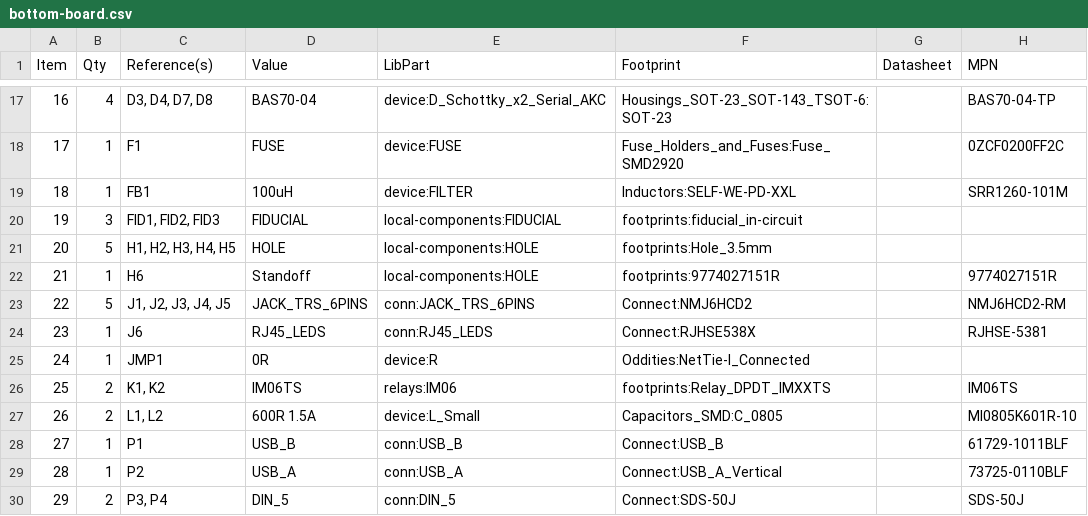
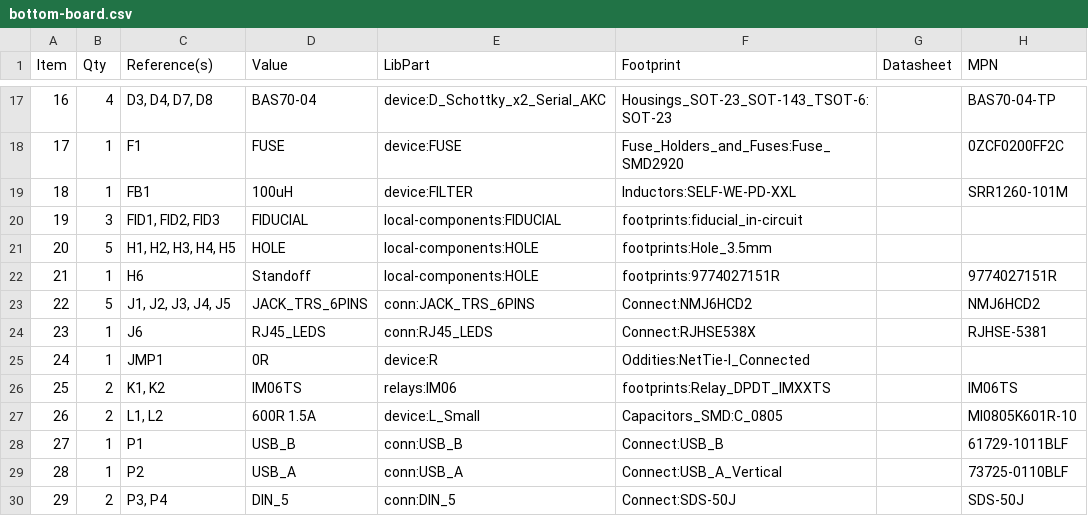
Before and after one commit to mod-audio/mod-hw-duoX, a CSV file: hw-design/bottom-board/bottom-board.csv, drawn as a sheet; only a part is shown, gaps mark what is left out.

Commit message:
sch,bottom-board: fix jack connectors PN

```diff
--- a/hw-design/bottom-board/bottom-board.csv
+++ b/hw-design/bottom-board/bottom-board.csv
@@ -22,3 +22,3 @@ Item,Qty,Reference(s),Value,LibPart,Footprint,Datasheet,MPN
 21,1,H6,Standoff,local-components:HOLE,footprints:9774027151R,,9774027151R
-22,5,"J1, J2, J3, J4, J5",JACK_TRS_6PINS,conn:JACK_TRS_6PINS,Connect:NMJ6HCD2,,NMJ6HCD2-RM
+22,5,"J1, J2, J3, J4, J5",JACK_TRS_6PINS,conn:JACK_TRS_6PINS,Connect:NMJ6HCD2,,NMJ6HCD2
 23,1,J6,RJ45_LEDS,conn:RJ45_LEDS,Connect:RJHSE538X,,RJHSE-5381
```
Also changed, not shown: 2 other files.
